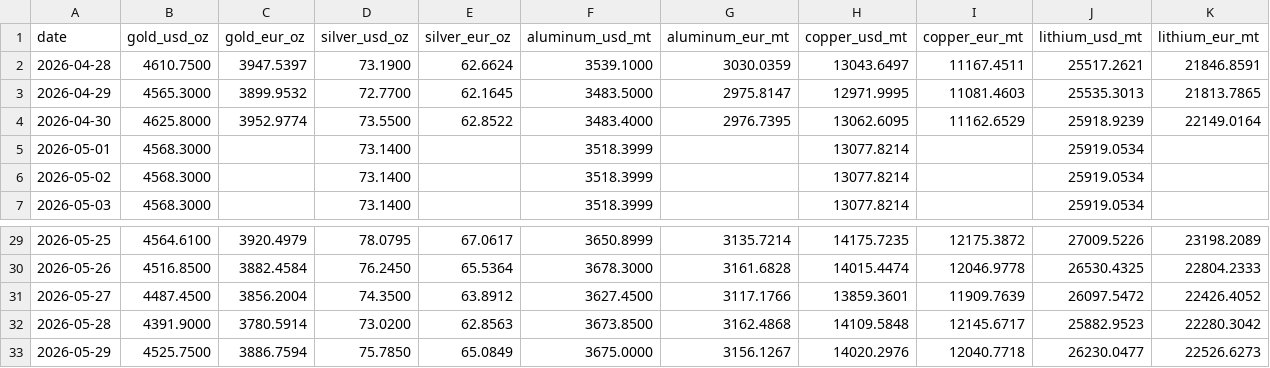
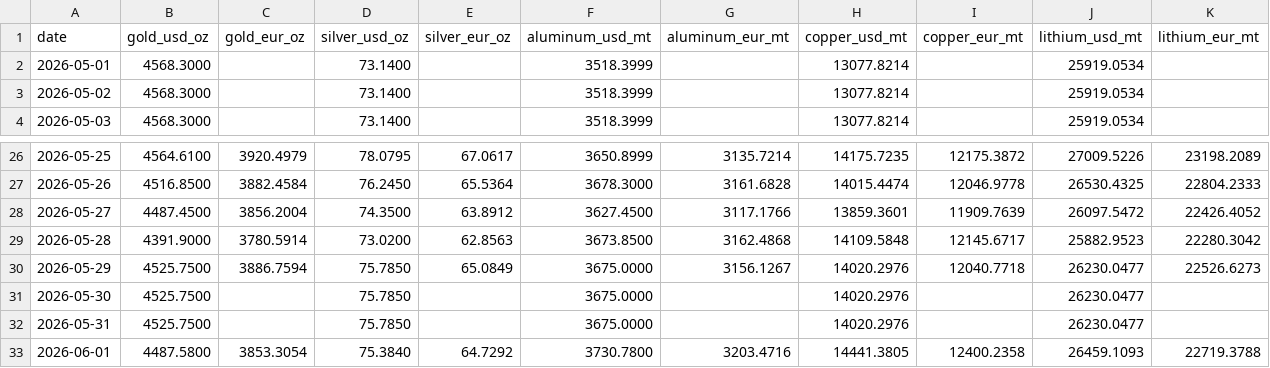
Before and after one commit to aojald/metalprice, a CSV file: metal_prices_last_month_mt.csv, drawn as a sheet; only a part is shown, gaps mark what is left out.

```diff
--- a/metal_prices_last_month_mt.csv
+++ b/metal_prices_last_month_mt.csv
@@ -1,5 +1,2 @@
 date,gold_usd_oz,gold_eur_oz,silver_usd_oz,silver_eur_oz,aluminum_usd_mt,aluminum_eur_mt,copper_usd_mt,copper_eur_mt,lithium_usd_mt,lithium_eur_mt
-2026-04-28,4610.7500,3947.5397,73.1900,62.6624,3539.1000,3030.0359,13043.6497,11167.4511,25517.2621,21846.8591
-2026-04-29,4565.3000,3899.9532,72.7700,62.1645,3483.5000,2975.8147,12971.9995,11081.4603,25535.3013,21813.7865
-2026-04-30,4625.8000,3952.9774,73.5500,62.8522,3483.4000,2976.7395,13062.6095,11162.6529,25918.9239,22149.0164
 2026-05-01,4568.3000,,73.1400,,3518.3999,,13077.8214,,25919.0534,
@@ -33 +30,4 @@ date,gold_usd_oz,gold_eur_oz,silver_usd_oz,silver_eur_oz,aluminum_usd_mt,aluminu
 2026-05-29,4525.7500,3886.7594,75.7850,65.0849,3675.0000,3156.1267,14020.2976,12040.7718,26230.0477,22526.6273
+2026-05-30,4525.7500,,75.7850,,3675.0000,,14020.2976,,26230.0477,
+2026-05-31,4525.7500,,75.7850,,3675.0000,,14020.2976,,26230.0477,
+2026-06-01,4487.5800,3853.3054,75.3840,64.7292,3730.7800,3203.4716,14441.3805,12400.2358,26459.1093,22719.3788
```
Also changed, not shown: metal_prices_source_mt.csv, 1 other file.
